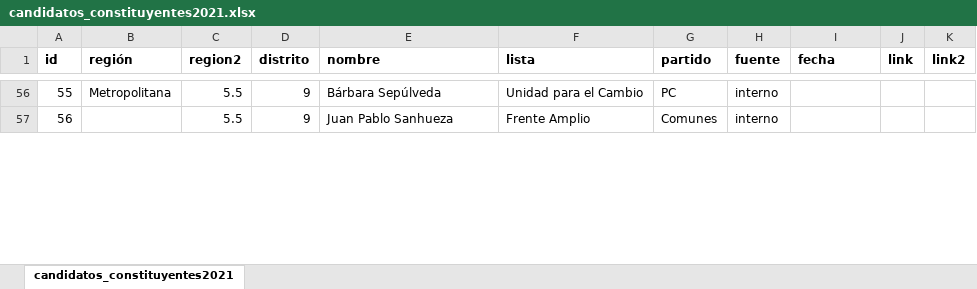
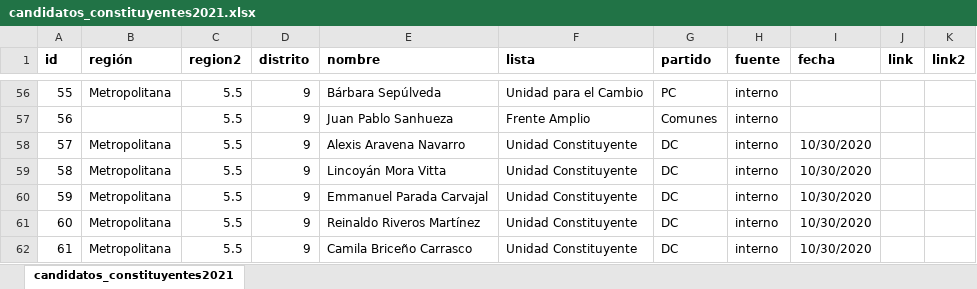
Before and after one commit to tresquintos/candidatos, an Excel workbook: constituyentes 2021/candidatos_constituyentes2021.xlsx, sheet candidatos_constituyentes2021, drawn as a sheet; only a part is shown, gaps mark what is left out; values as stored, in another font and other column widths than the file's, no borders; the diff covers the shown part only; the diff names each change by its address in the sheet, - before the commit and + after, or states it on an @@ line.

```diff
--- a/constituyentes 2021/candidatos_constituyentes2021.xlsx (sheet candidatos_constituyentes2021)
+++ b/constituyentes 2021/candidatos_constituyentes2021.xlsx (sheet candidatos_constituyentes2021)
+row 58: 57 | Metropolitana | 5.5 | 9 | Alexis Aravena Navarro | Unidad Constituyente | DC | interno | 10/30/2020
+row 59: 58 | Metropolitana | 5.5 | 9 | Lincoyán Mora Vitta | Unidad Constituyente | DC | interno | 10/30/2020
+row 60: 59 | Metropolitana | 5.5 | 9 | Emmanuel Parada Carvajal | Unidad Constituyente | DC | interno | 10/30/2020
+row 61: 60 | Metropolitana | 5.5 | 9 | Reinaldo Riveros Martínez | Unidad Constituyente | DC | interno | 10/30/2020
+row 62: 61 | Metropolitana | 5.5 | 9 | Camila Briceño Carrasco | Unidad Constituyente | DC | interno | 10/30/2020
```
Also changed, not shown: 5 added rows, 1 removed row and row numbers in column A elsewhere in this sheet, 1 other file.
